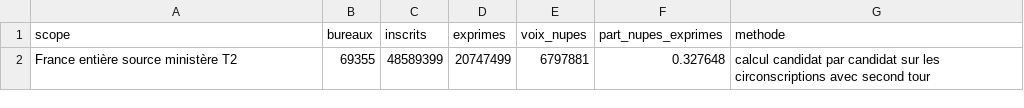
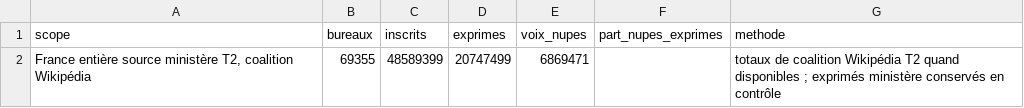
Before and after one commit to francoisaallain-fra/non-mal-inscription, a CSV file: data/04_analysis/qa/2022-controles-totaux-nupes-departements-t2.csv, drawn as a sheet.

```diff
--- a/data/04_analysis/qa/2022-controles-totaux-nupes-departements-t2.csv
+++ b/data/04_analysis/qa/2022-controles-totaux-nupes-departements-t2.csv
@@ -1,2 +1,2 @@
 scope,bureaux,inscrits,exprimes,voix_nupes,part_nupes_exprimes,methode
-France entière source ministère T2,69355,48589399,20747499,6797881,0.327648,calcul candidat par candidat sur les circonscriptions avec second tour
+"France entière source ministère T2, coalition Wikipédia",69355,48589399,20747499,6869471,,totaux de coalition Wikipédia T2 quand disponibles ; exprimés ministère conservés en contrôle
```
Also changed, not shown: data/04_analysis/elections/2022-legislatives-nupes-departements-t1.csv, data/04_analysis/elections/2022-legislatives-nupes-departements-t2.csv, 21 other files.
